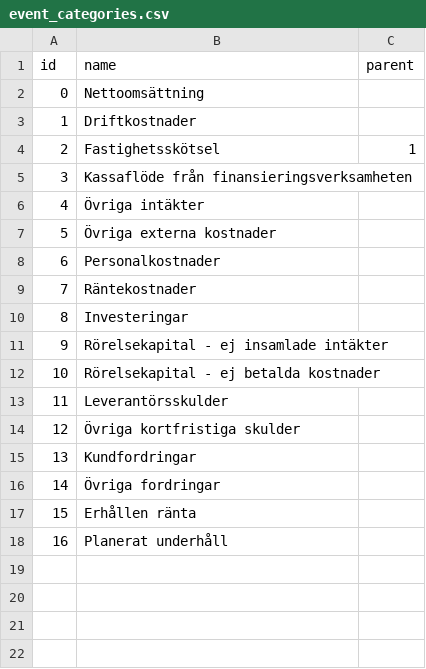
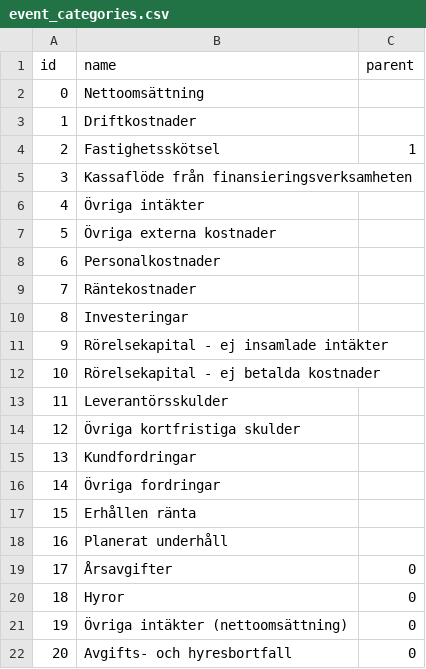
Before and after one commit to shurick81/sjotungan-analytics, a CSV file: data/event_categories.csv, drawn as a sheet; the diff names each change by its address in the sheet, - before the commit and + after, or states it on an @@ line.

```diff
--- a/data/event_categories.csv
+++ b/data/event_categories.csv
+row 19: 17 | Årsavgifter | 0
+row 20: 18 | Hyror | 0
+row 21: 19 | Övriga intäkter (nettoomsättning) | 0
+row 22: 20 | Avgifts- och hyresbortfall | 0
```
Also changed, not shown: data/financial_events.csv, 2 other files.
